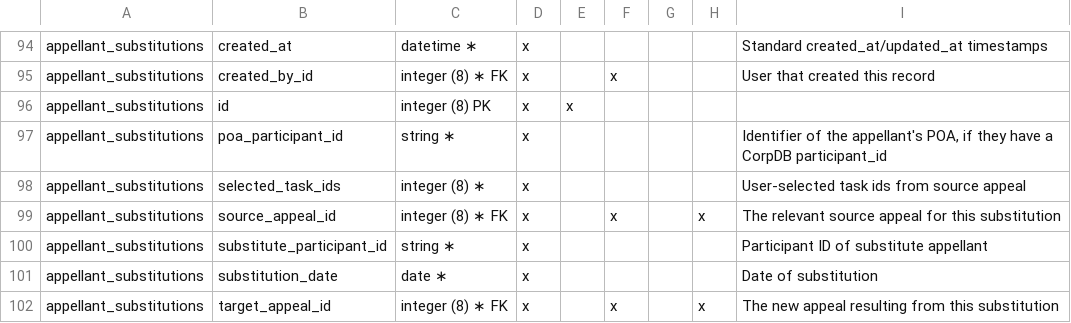
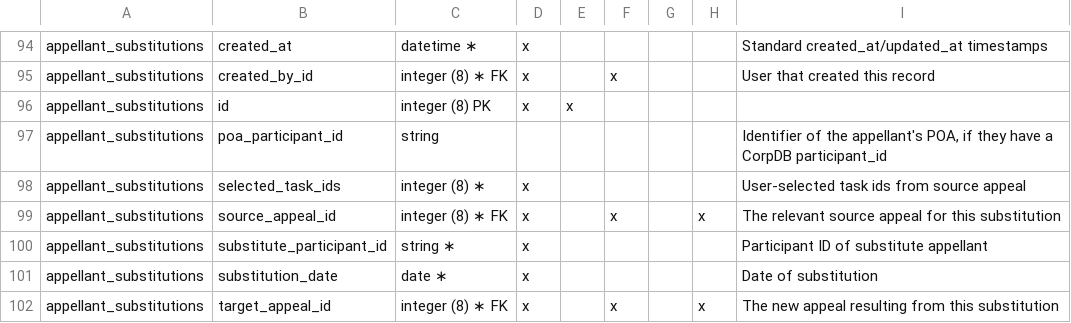
Before and after one commit to department-of-veterans-affairs/caseflow, a CSV file: docs/schema/caseflow.csv, drawn as a sheet; only a part is shown, gaps mark what is left out.

Commit message:
update schema comments

```diff
--- a/docs/schema/caseflow.csv
+++ b/docs/schema/caseflow.csv
@@ -96,3 +96,3 @@ appellant_substitutions,created_by_id,integer (8) ∗ FK,x,,x,,,User that crea
 appellant_substitutions,id,integer (8) PK,x,x,,,,
-appellant_substitutions,poa_participant_id,string ∗,x,,,,,"Identifier of the appellant's POA, if they have a CorpDB participant_id"
+appellant_substitutions,poa_participant_id,string,,,,,,"Identifier of the appellant's POA, if they have a CorpDB participant_id"
 appellant_substitutions,selected_task_ids,integer (8) ∗,x,,,,,User-selected task ids from source appeal
```
Also changed, not shown: 2 other files.
